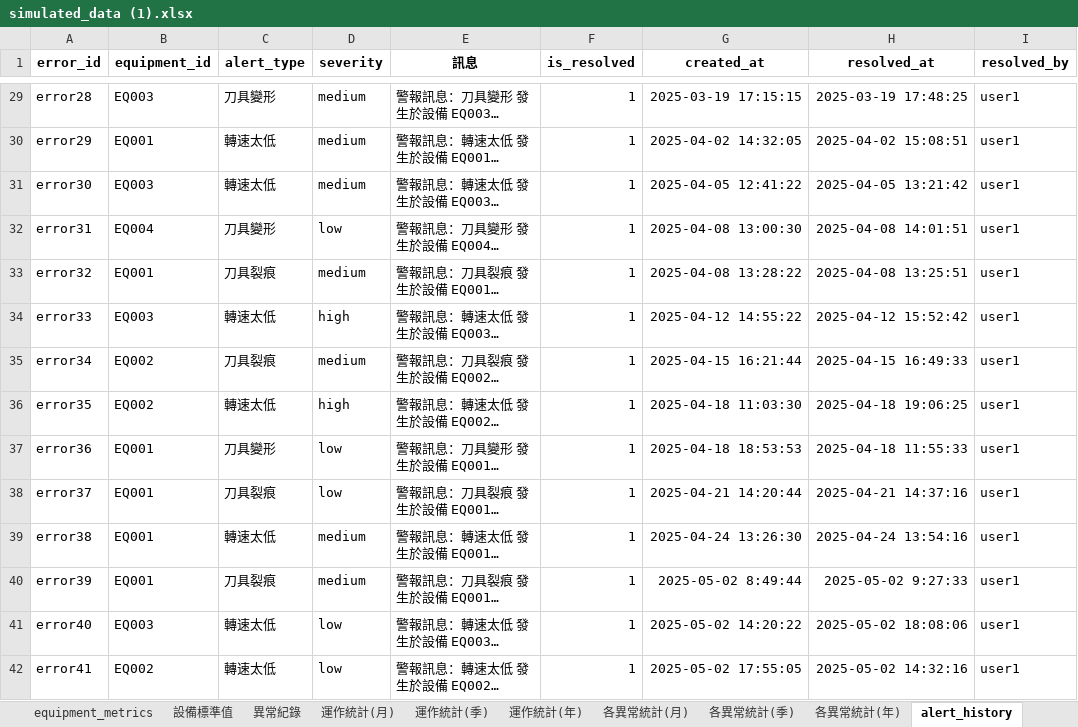
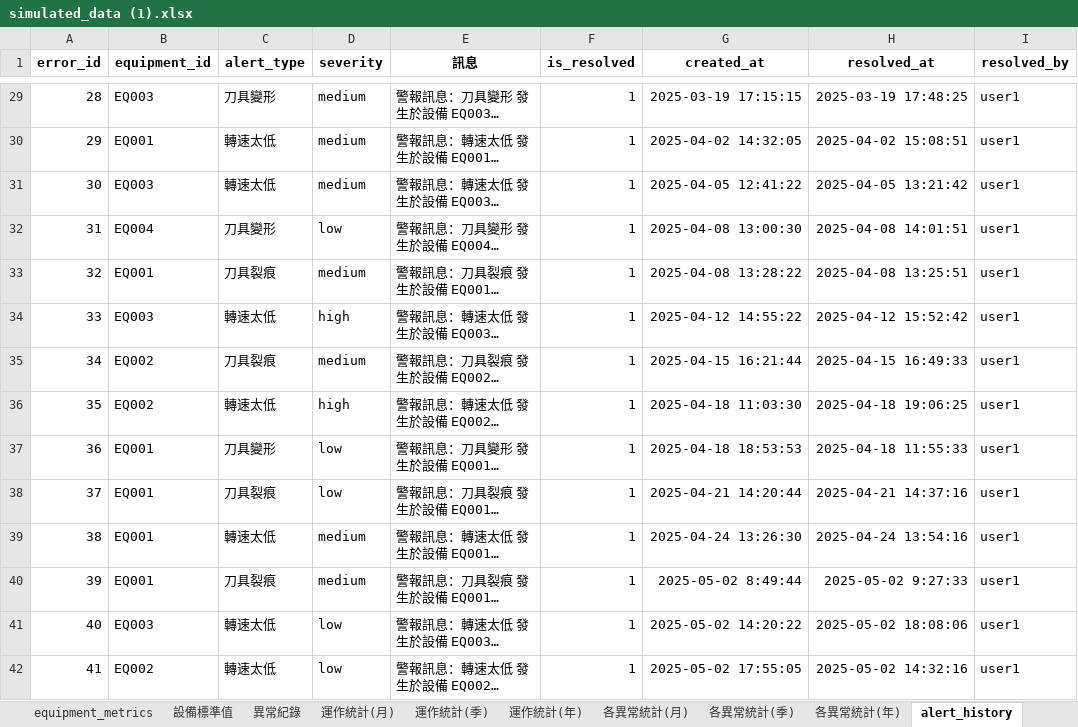
Before and after one commit to XuQingTW/capstone-project, an Excel workbook: data/simulated_data (1).xlsx, sheet alert_history, drawn as a sheet; only a part is shown, gaps mark what is left out; long unchanged cells end in …; values as stored, in another font and other column widths than the file's, no borders; charts and pictures not drawn; the diff covers the shown part only; the diff names each change by its address in the sheet, - before the commit and + after, or states it on an @@ line.

```diff
--- a/data/simulated_data (1).xlsx (sheet alert_history)
+++ b/data/simulated_data (1).xlsx (sheet alert_history)
-A29 (error_id): error28
+A29 (error_id): 28
-A30 (error_id): error29
+A30 (error_id): 29
-A31 (error_id): error30
+A31 (error_id): 30
-A32 (error_id): error31
+A32 (error_id): 31
-A33 (error_id): error32
+A33 (error_id): 32
-A34 (error_id): error33
+A34 (error_id): 33
-A35 (error_id): error34
+A35 (error_id): 34
-A36 (error_id): error35
+A36 (error_id): 35
-A37 (error_id): error36
+A37 (error_id): 36
-A38 (error_id): error37
+A38 (error_id): 37
-A39 (error_id): error38
+A39 (error_id): 38
-A40 (error_id): error39
+A40 (error_id): 39
-A41 (error_id): error40
+A41 (error_id): 40
-A42 (error_id): error41
+A42 (error_id): 41
```
Also changed, not shown: 91 edited cells elsewhere in this sheet, sheet equipment, sheet 設備標準值, charts or pictures, 2 other files.
